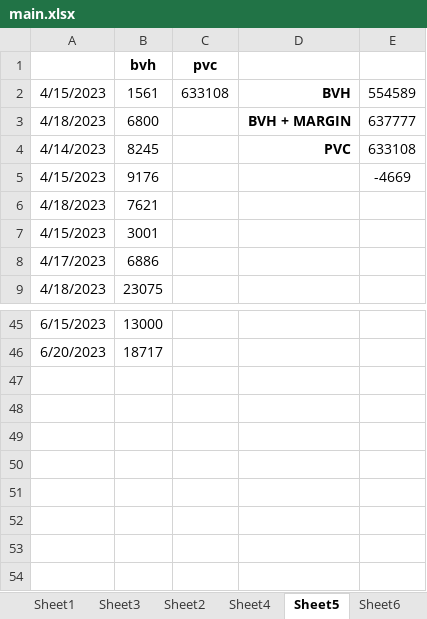
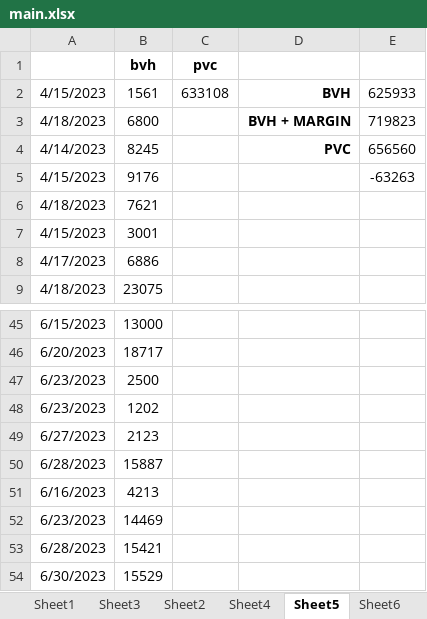
Before and after one commit to hunksammy/2084377289testbysam, an Excel workbook: IMPORTANT/main.xlsx, sheet Sheet5, drawn as a sheet; only a part is shown, gaps mark what is left out; values as stored, in another font and other column widths than the file's, no borders; conditional formats not drawn; the diff names each change by its address in the sheet, - before the commit and + after, or states it on an @@ line.

```diff
--- a/IMPORTANT/main.xlsx (sheet Sheet5)
+++ b/IMPORTANT/main.xlsx (sheet Sheet5)
-E2: 554589
+E2: 625933
-E3: 637777
+E3: 719823
-E4: 633108
+E4: 656560
-E5: -4669
+E5: -63263
+row 47: 6/23/2023 | 2500
+row 48: 6/23/2023 | 1202
+row 49: 6/27/2023 | 2123
+row 50: 6/28/2023 | 15887
+row 51: 6/16/2023 | 4213
+row 52: 6/23/2023 | 14469
+row 53: 6/28/2023 | 15421
+row 54: 6/30/2023 | 15529
```
Also changed, not shown: sheet Sheet6, sheet Sheet1, 5 other files.
